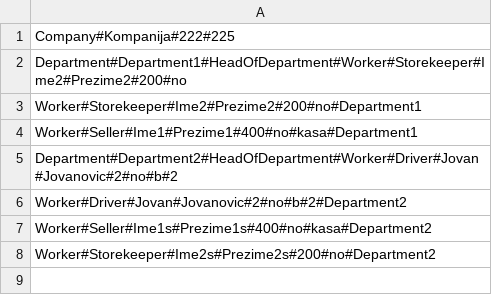
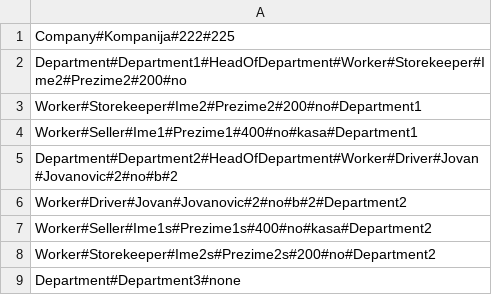
Before and after one commit to VesnaBozic/c-p-p-project, a CSV file: company.csv, drawn as a sheet; the diff names each change by its address in the sheet, - before the commit and + after, or states it on an @@ line.

Commit message:
Crud for departments almost finished.

```diff
--- a/company.csv
+++ b/company.csv
+row 9: Department#Department3#none
```
Also changed, not shown: 3 other files.
